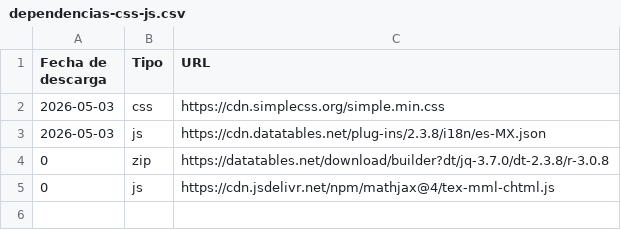
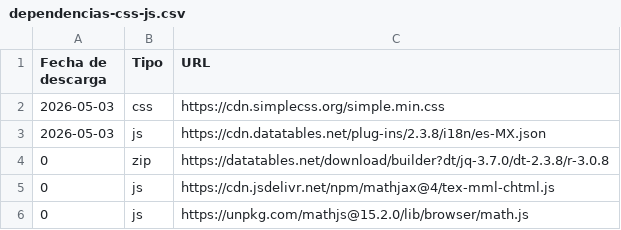
Before and after one commit to yolandayah/emilie, a CSV file: scripts/dependencias-css-js.csv, drawn as a sheet; the diff names each change by its address in the sheet, - before the commit and + after, or states it on an @@ line.

Commit message:
add MathJS

```diff
--- a/scripts/dependencias-css-js.csv
+++ b/scripts/dependencias-css-js.csv
+row 6: 0 | js | https://unpkg.com/mathjs@15.2.0/lib/browser/math.js
```
Also changed, not shown: 1 other file.
